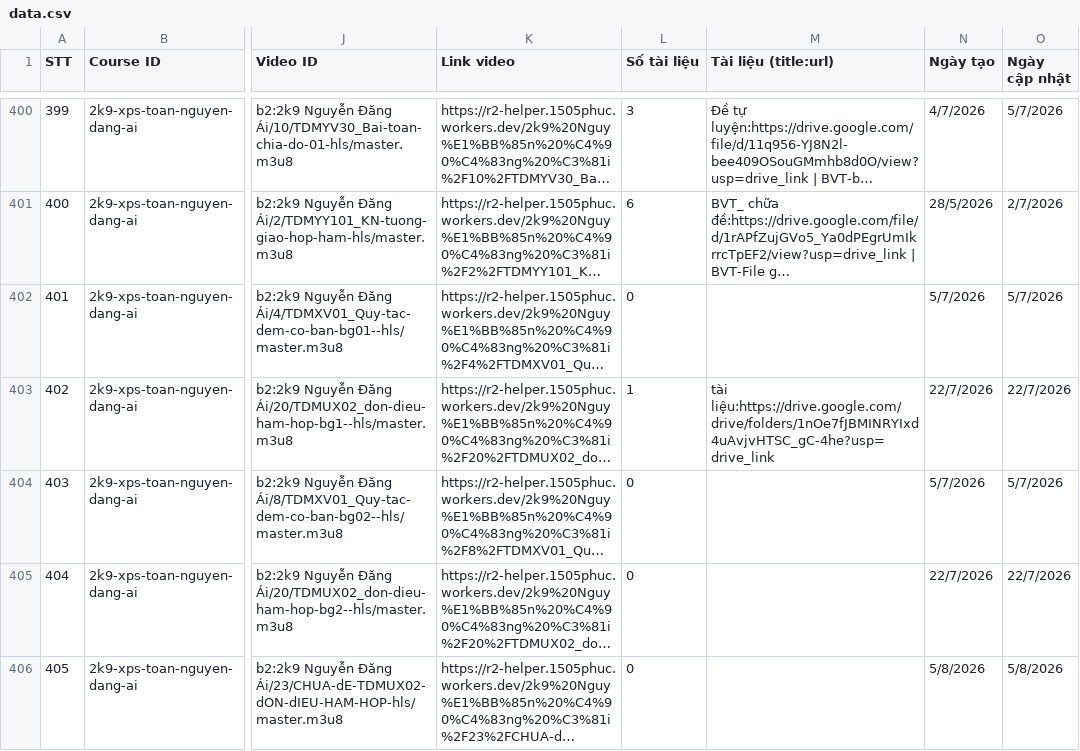
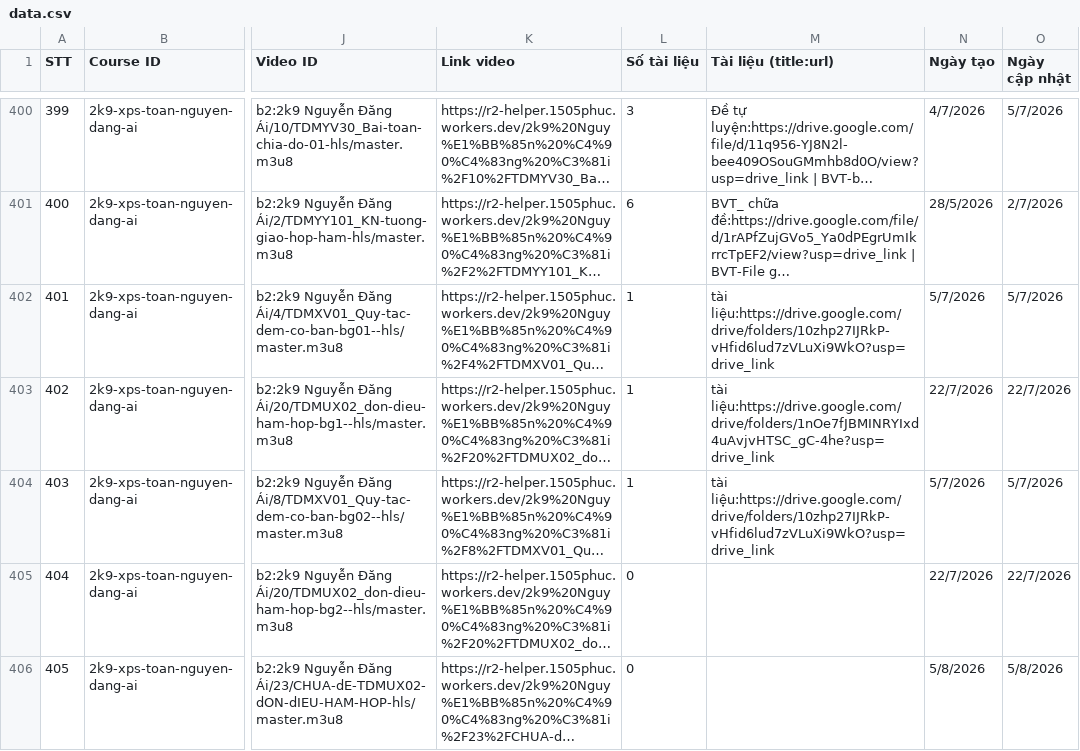
Before and after one commit to sdmsdjs/Course-Extractor, a CSV file: data.csv, drawn as a sheet; only a part is shown, gaps mark what is left out; long unchanged cells end in …; the diff covers the shown part only; the diff names each change by its address in the sheet, - before the commit and + after, or states it on an @@ line.

```diff
--- a/data.csv
+++ b/data.csv
-L402 (Số tài liệu): 0
+L402 (Số tài liệu): 1
-M402 (Tài liệu (title:url)): (empty)
+M402 (Tài liệu (title:url)): tài liệu:https://drive.google.com/drive/folders/10zhp27IJRkP-vHfid6lud7zVLuXi9WkO?usp=drive_link
-L404 (Số tài liệu): 0
+L404 (Số tài liệu): 1
-M404 (Tài liệu (title:url)): (empty)
+M404 (Tài liệu (title:url)): tài liệu:https://drive.google.com/drive/folders/10zhp27IJRkP-vHfid6lud7zVLuXi9WkO?usp=drive_link
```
Also changed, not shown: 5 added rows, 60 edited cells and row numbers in column A elsewhere in this file.
